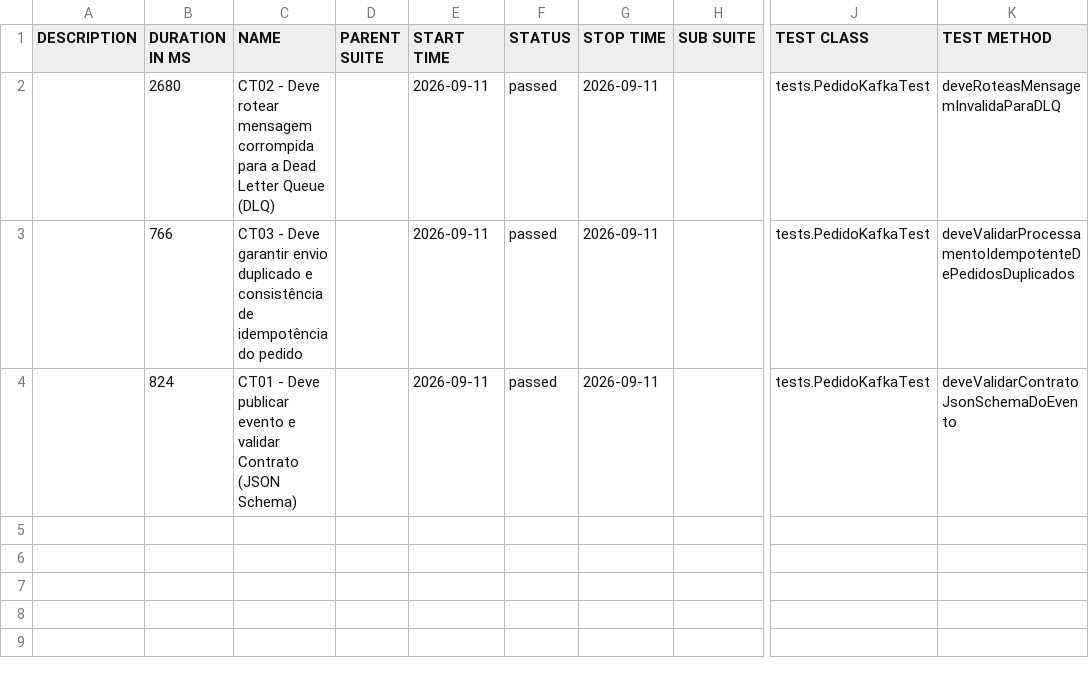
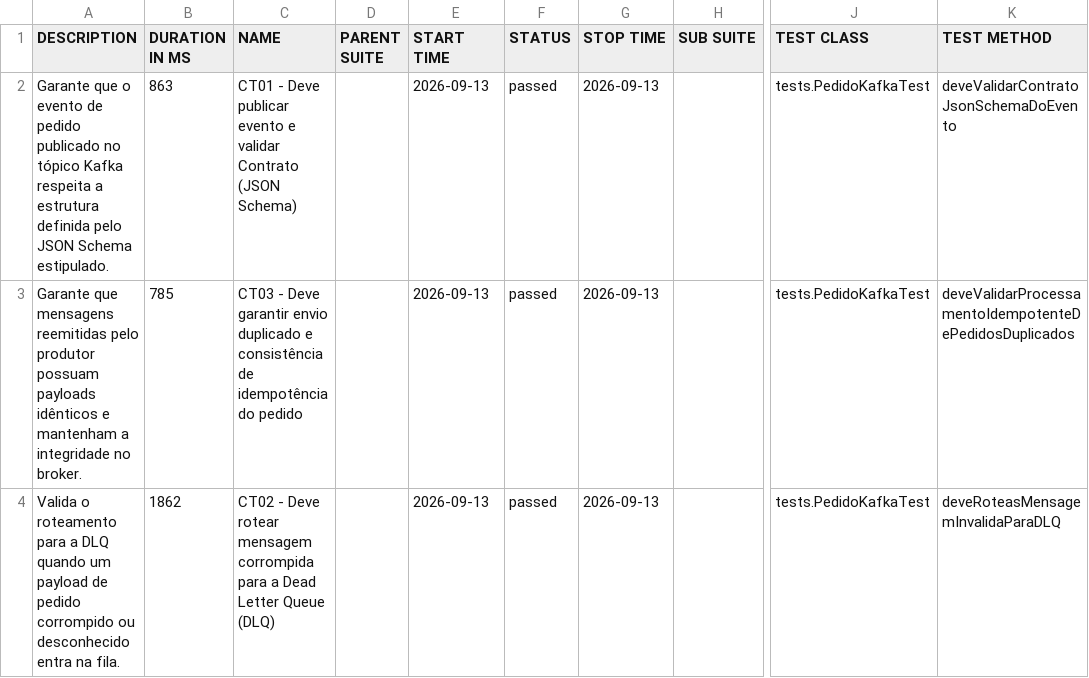
Before and after one commit to Luizin16/E-commerce-Event-Driven-QA-Framework, a CSV file: data/suites.csv, drawn as a sheet; only a part is shown, gaps mark what is left out; the diff names each change by its address in the sheet, - before the commit and + after, or states it on an @@ line.

```diff
--- a/data/suites.csv
+++ b/data/suites.csv
-A2 (DESCRIPTION): (empty)
+A2 (DESCRIPTION): Garante que o evento de pedido publicado no tópico Kafka respeita a estrutura definida pelo JSON Schema estipulado.
-B2 (DURATION IN MS): 2680
+B2 (DURATION IN MS): 863
-C2 (NAME): CT02 - Deve rotear mensagem corrompida para a Dead Letter Queue (DLQ)
+C2 (NAME): CT01 - Deve publicar evento e validar Contrato (JSON Schema)
-E2:E4 (START TIME): 2026-09-11
+E2:E4 (START TIME): 2026-09-13
-G2:G4 (STOP TIME): 2026-09-11
+G2:G4 (STOP TIME): 2026-09-13
-K2 (TEST METHOD): deveRoteasMensagemInvalidaParaDLQ
+K2 (TEST METHOD): deveValidarContratoJsonSchemaDoEvento
-A3 (DESCRIPTION): (empty)
+A3 (DESCRIPTION): Garante que mensagens reemitidas pelo produtor possuam payloads idênticos e mantenham a integridade no broker.
-B3 (DURATION IN MS): 766
+B3 (DURATION IN MS): 785
-A4 (DESCRIPTION): (empty)
+A4 (DESCRIPTION): Valida o roteamento para a DLQ quando um payload de pedido corrompido ou desconhecido entra na fila.
-B4 (DURATION IN MS): 824
+B4 (DURATION IN MS): 1862
-C4 (NAME): CT01 - Deve publicar evento e validar Contrato (JSON Schema)
+C4 (NAME): CT02 - Deve rotear mensagem corrompida para a Dead Letter Queue (DLQ)
-K4 (TEST METHOD): deveValidarContratoJsonSchemaDoEvento
+K4 (TEST METHOD): deveRoteasMensagemInvalidaParaDLQ
```
Also changed, not shown: 22 other files.
